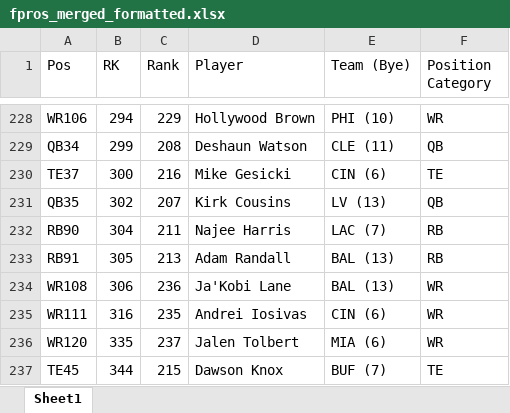
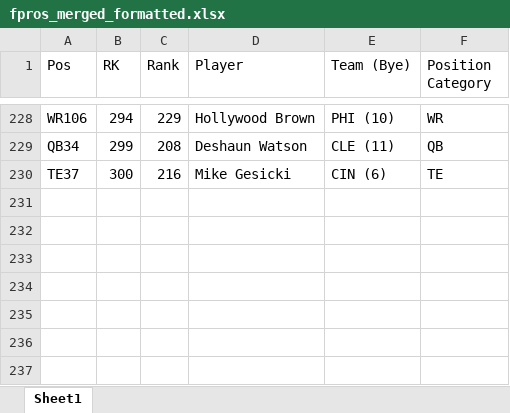
Before and after one commit to dsegundo2/RankingsDiff, an Excel workbook: frontend/public/data/2026/fpros/fpros_merged_formatted.xlsx, sheet Sheet1, drawn as a sheet; only a part is shown, gaps mark what is left out; values as stored, in another font and other column widths than the file's, no cell formats; the diff names each change by its address in the sheet, - before the commit and + after, or states it on an @@ line.

```diff
--- a/frontend/public/data/2026/fpros/fpros_merged_formatted.xlsx (sheet Sheet1)
+++ b/frontend/public/data/2026/fpros/fpros_merged_formatted.xlsx (sheet Sheet1)
-row 231: QB35 | 302 | 207 | Kirk Cousins | LV (13) | QB
-row 232: RB90 | 304 | 211 | Najee Harris | LAC (7) | RB
-row 233: RB91 | 305 | 213 | Adam Randall | BAL (13) | RB
-row 234: WR108 | 306 | 236 | Ja'Kobi Lane | BAL (13) | WR
-row 235: WR111 | 316 | 235 | Andrei Iosivas | CIN (6) | WR
-row 236: WR120 | 335 | 237 | Jalen Tolbert | MIA (6) | WR
-row 237: TE45 | 344 | 215 | Dawson Knox | BUF (7) | TE
```
Also changed, not shown: cell formats, frontend/public/data/2025/espn/merged_formatted.xlsx, frontend/public/data/2025/fpros/fpros_merged_formatted.xlsx, 33 other files.
